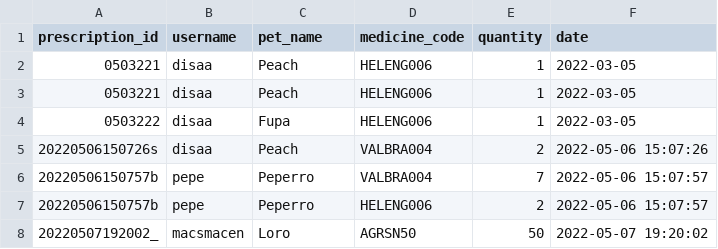
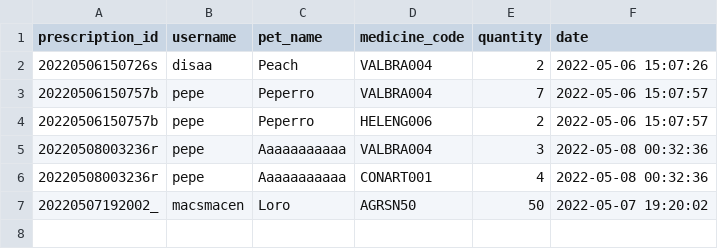
Before and after one commit to disaa0/PetCenter, a CSV file: db/prescriptions.csv, drawn as a sheet.

```diff
--- a/db/prescriptions.csv
+++ b/db/prescriptions.csv
@@ -1,5 +1,2 @@
 prescription_id,username,pet_name,medicine_code,quantity,date
-0503221,disaa,Peach,HELENG006,1,2022-03-05
-0503221,disaa,Peach,HELENG006,1,2022-03-05
-0503222,disaa,Fupa,HELENG006,1,2022-03-05
 20220506150726s,disaa,Peach,VALBRA004,2,2022-05-06 15:07:26
@@ -7,2 +4,4 @@ prescription_id,username,pet_name,medicine_code,quantity,date
 20220506150757b,pepe,Peperro,HELENG006,2,2022-05-06 15:07:57
+20220508003236r,pepe,Aaaaaaaaaaa,VALBRA004,3,2022-05-08 00:32:36
+20220508003236r,pepe,Aaaaaaaaaaa,CONART001,4,2022-05-08 00:32:36
 20220507192002_,macsmacen,Loro,AGRSN50,50,2022-05-07 19:20:02
```
Also changed, not shown: 6 other files.
